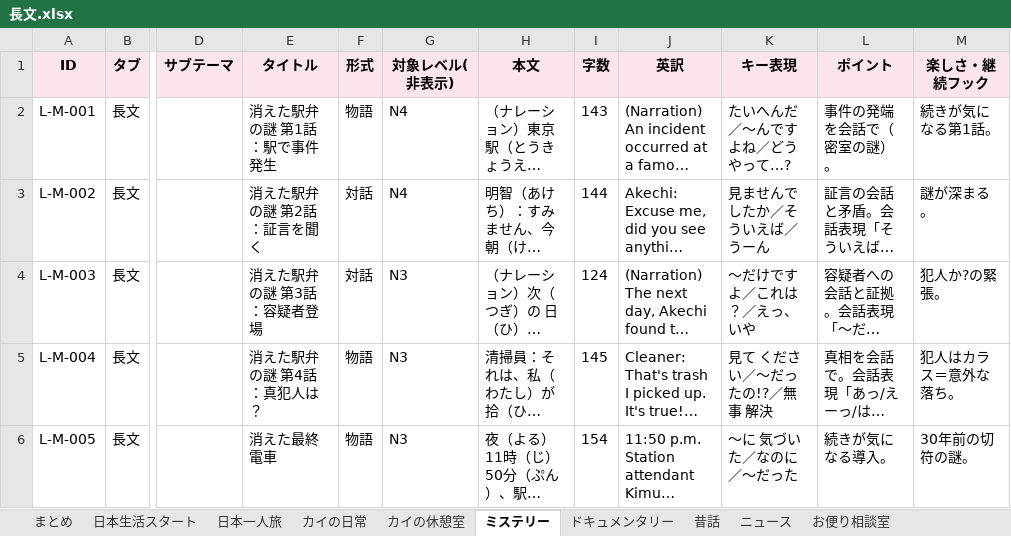
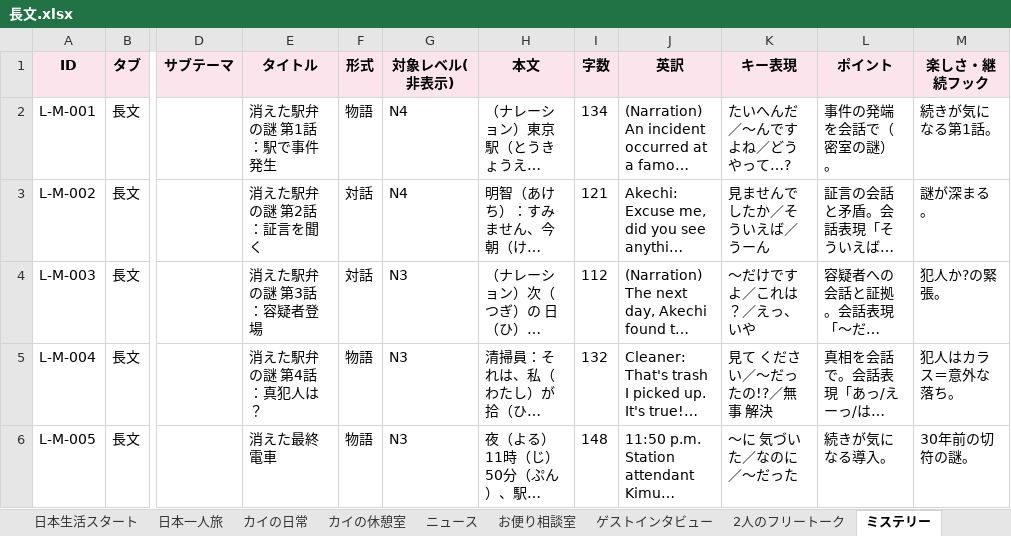
Before and after one commit to JinKato2020/safa-japanese-app, an Excel workbook: 長文.xlsx, sheet ミステリー, drawn as a sheet; only a part is shown, gaps mark what is left out; long unchanged cells end in …; values as stored, in another font and other column widths than the file's, no borders; the diff names each change by its address in the sheet, - before the commit and + after, or states it on an @@ line.

```diff
--- a/長文.xlsx (sheet ミステリー)
+++ b/長文.xlsx (sheet ミステリー)
@@ sheet tab order changed: 日本生活スタート | 日本一人旅 | カイの日常 | カイの休憩室 | ニュース | お便り相談室 | ゲストインタビュー | 2人のフリートーク | ミステリー @@
-I2 (字数): 143
+I2 (字数): 134
-I3 (字数): 144
+I3 (字数): 121
-I4 (字数): 124
+I4 (字数): 112
-I5 (字数): 145
+I5 (字数): 132
-I6 (字数): 154
+I6 (字数): 148
```
Also changed, not shown: sheet 日本生活スタート, sheet まとめ, sheet 2人のフリートーク, sheet ゲストインタビュー, sheet ニュース, sheet お便り相談室, 5 more sheets, 短文.xlsx, 7 other files.
